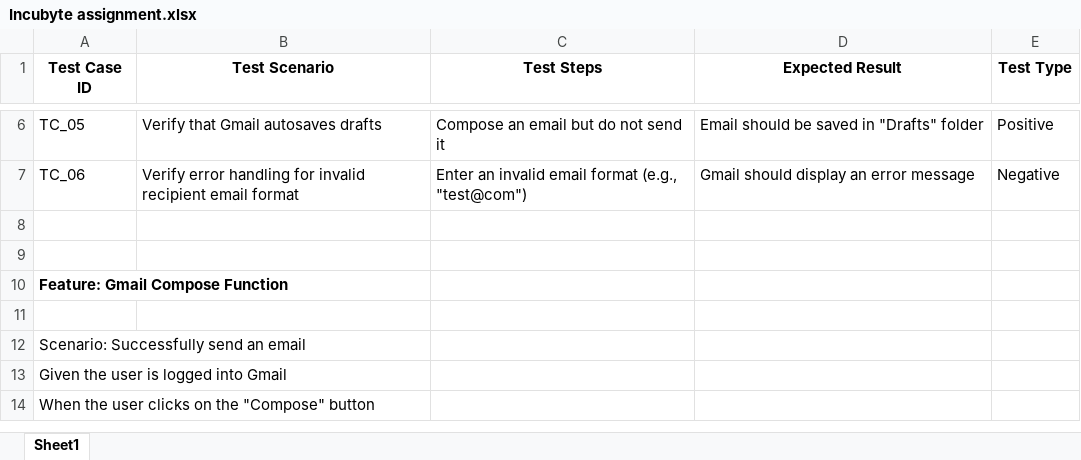
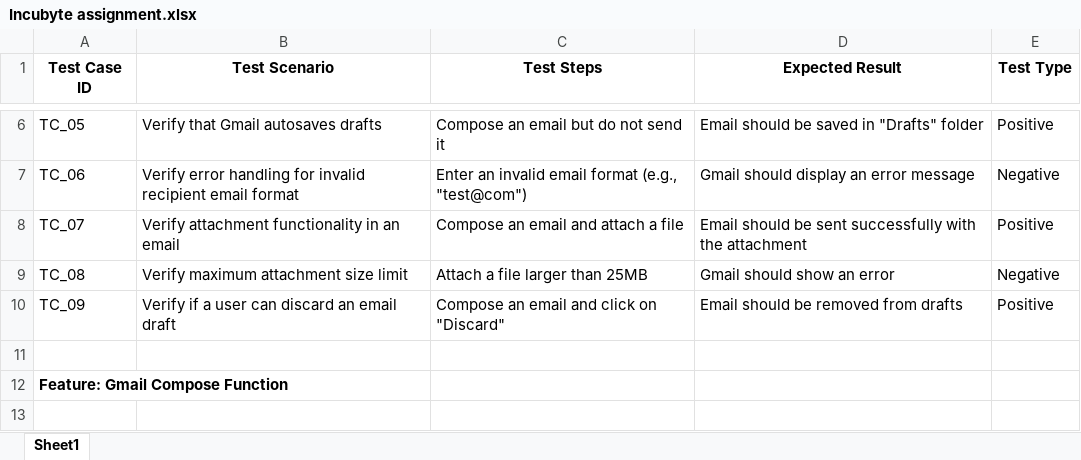
Before and after one commit to singhvishalkumar777/Incubyte, an Excel workbook: Incubyte assignment.xlsx, sheet Sheet1, drawn as a sheet; only a part is shown, gaps mark what is left out; the shorter side is filled out with more unchanged rows; values as stored, in another font and other column widths than the file's, no borders; the diff names each change by its address in the sheet, - before the commit and + after, or states it on an @@ line.

Commit message:
Incubyte

```diff
--- a/Incubyte assignment.xlsx (sheet Sheet1)
+++ b/Incubyte assignment.xlsx (sheet Sheet1)
-row 8: (empty)
+row 8: TC_07 | Verify attachment functionality in an email | Compose an email and attach a file | Email should be sent successfully with the attachment | Positive
+row 9: TC_08 | Verify maximum attachment size limit | Attach a file larger than 25MB | Gmail should show an error | Negative
+row 10: TC_09 | Verify if a user can discard an email draft | Compose an email and click on "Discard" | Email should be removed from drafts | Positive
```
